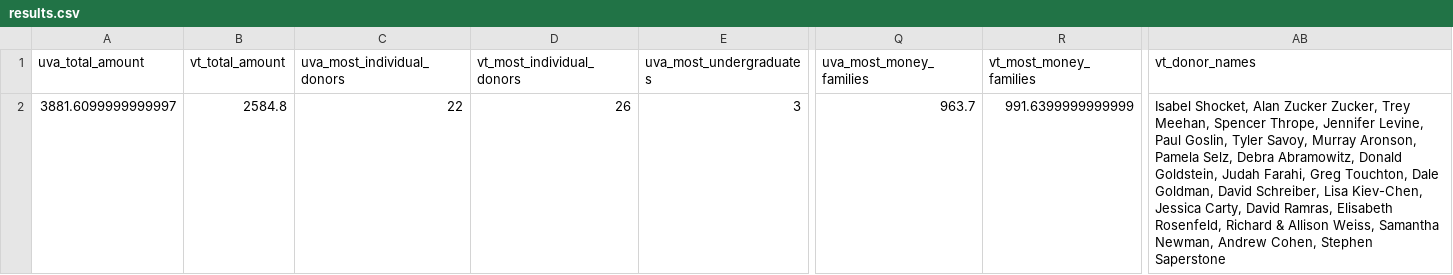
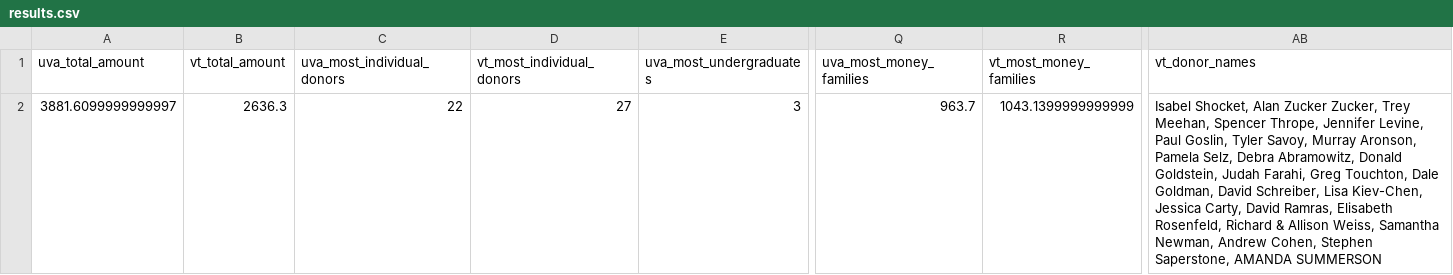
Before and after one commit to msaperst/cwkc-v2, a CSV file: public/assets/csv/results.csv, drawn as a sheet; only a part is shown, gaps mark what is left out; the diff names each change by its address in the sheet, - before the commit and + after, or states it on an @@ line.

```diff
--- a/public/assets/csv/results.csv
+++ b/public/assets/csv/results.csv
-B2 (vt_total_amount): 2584.8
+B2 (vt_total_amount): 2636.3
-D2 (vt_most_individual_donors): 26
+D2 (vt_most_individual_donors): 27
-R2 (vt_most_money_families): 991.6399999999999
+R2 (vt_most_money_families): 1043.1399999999999
-AB2 (vt_donor_names): …Cohen, Stephen Saperstone
+AB2 (vt_donor_names): …Cohen, Stephen Saperstone, AMANDA SUMMERSON
```
